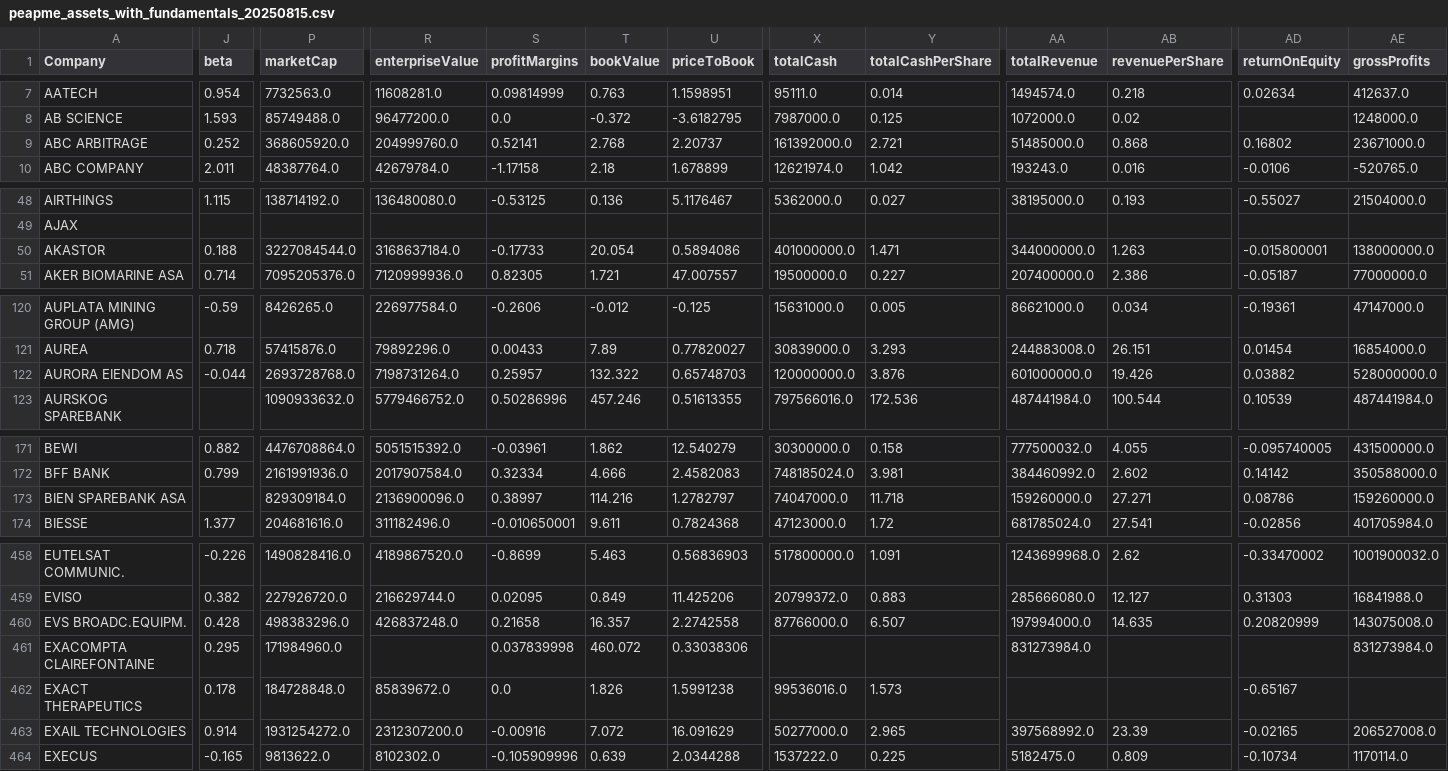
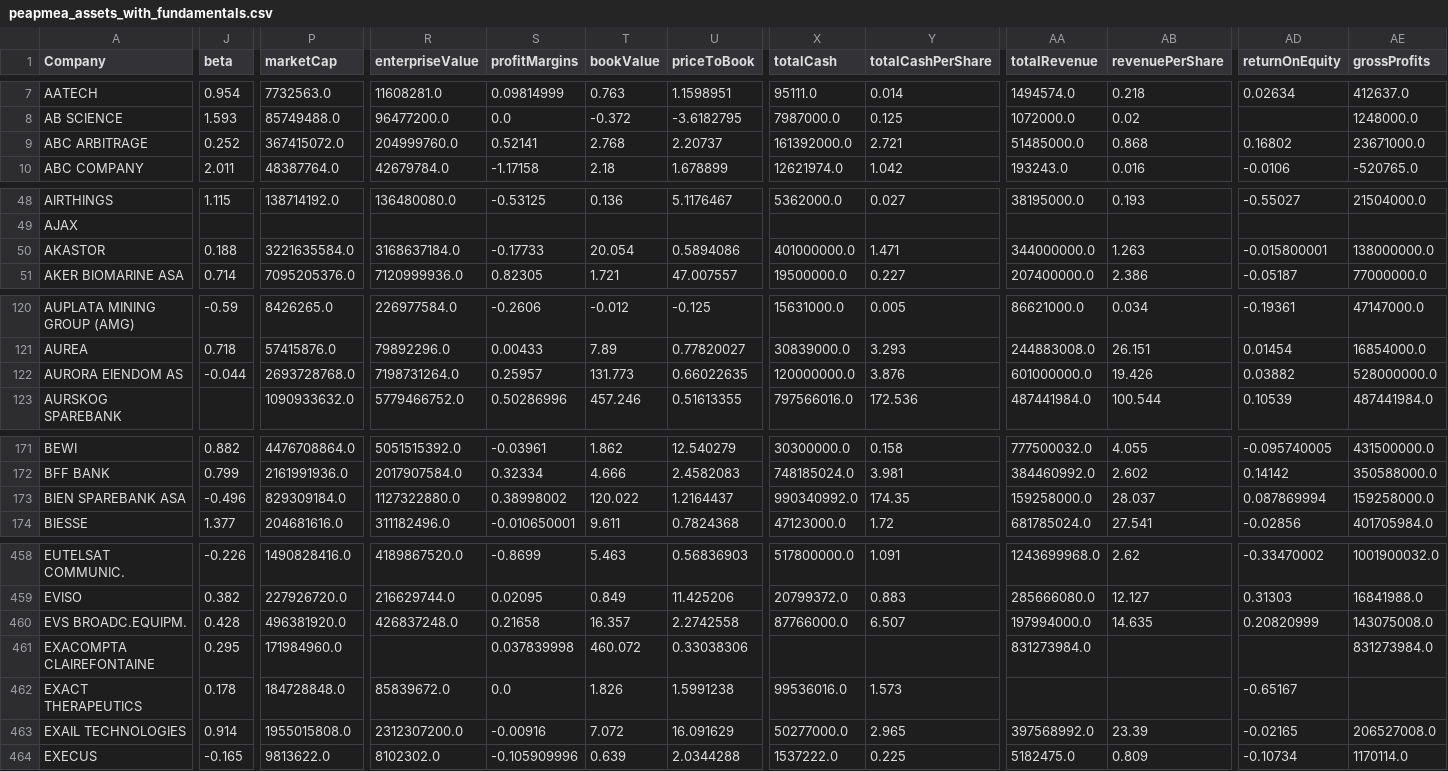
Before and after one commit to eugeniomauri1/pea-pme-portfolio, a CSV file: output/peapmea_assets_with_fundamentals.csv (was output/peapme_assets_with_fundamentals_20250815.csv), drawn as a sheet; only a part is shown, gaps mark what is left out; the diff covers the shown part only; the diff names each change by its address in the sheet, - before the commit and + after, or states it on an @@ line.

```diff
--- a/output/peapme_assets_with_fundamentals_20250815.csv
+++ b/output/peapmea_assets_with_fundamentals.csv
-P9 (marketCap): 368605920.0
+P9 (marketCap): 367415072.0
-P50 (marketCap): 3227084544.0
+P50 (marketCap): 3221635584.0
-T122 (bookValue): 132.322
+T122 (bookValue): 131.773
-U122 (priceToBook): 0.65748703
+U122 (priceToBook): 0.66022635
-J173 (beta): (empty)
+J173 (beta): -0.496
-R173 (enterpriseValue): 2136900096.0
+R173 (enterpriseValue): 1127322880.0
-S173 (profitMargins): 0.38997
+S173 (profitMargins): 0.38998002
-T173 (bookValue): 114.216
+T173 (bookValue): 120.022
-U173 (priceToBook): 1.2782797
+U173 (priceToBook): 1.2164437
-X173 (totalCash): 74047000.0
+X173 (totalCash): 990340992.0
-Y173 (totalCashPerShare): 11.718
+Y173 (totalCashPerShare): 174.35
-AA173 (totalRevenue): 159260000.0
+AA173 (totalRevenue): 159258000.0
-AB173 (revenuePerShare): 27.271
+AB173 (revenuePerShare): 28.037
-AD173 (returnOnEquity): 0.08786
+AD173 (returnOnEquity): 0.087869994
-AE173 (grossProfits): 159260000.0
+AE173 (grossProfits): 159258000.0
-P460 (marketCap): 498383296.0
+P460 (marketCap): 496381920.0
-P463 (marketCap): 1931254272.0
+P463 (marketCap): 1955015808.0
```
Also changed, not shown: 13 edited cells elsewhere in this file, 6 other files.
